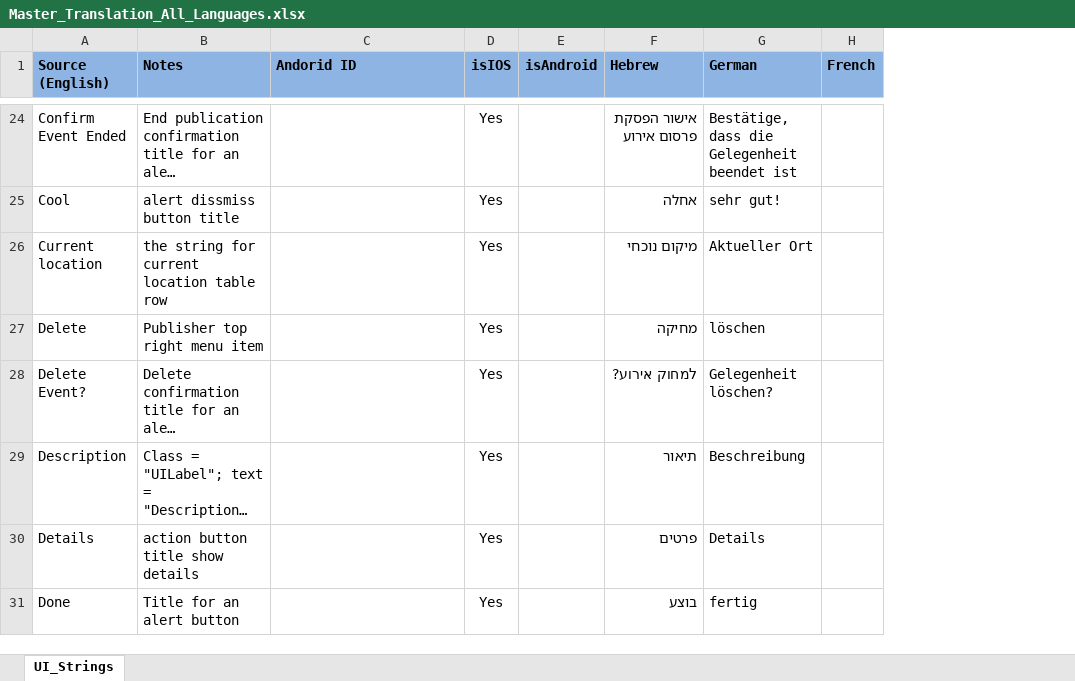
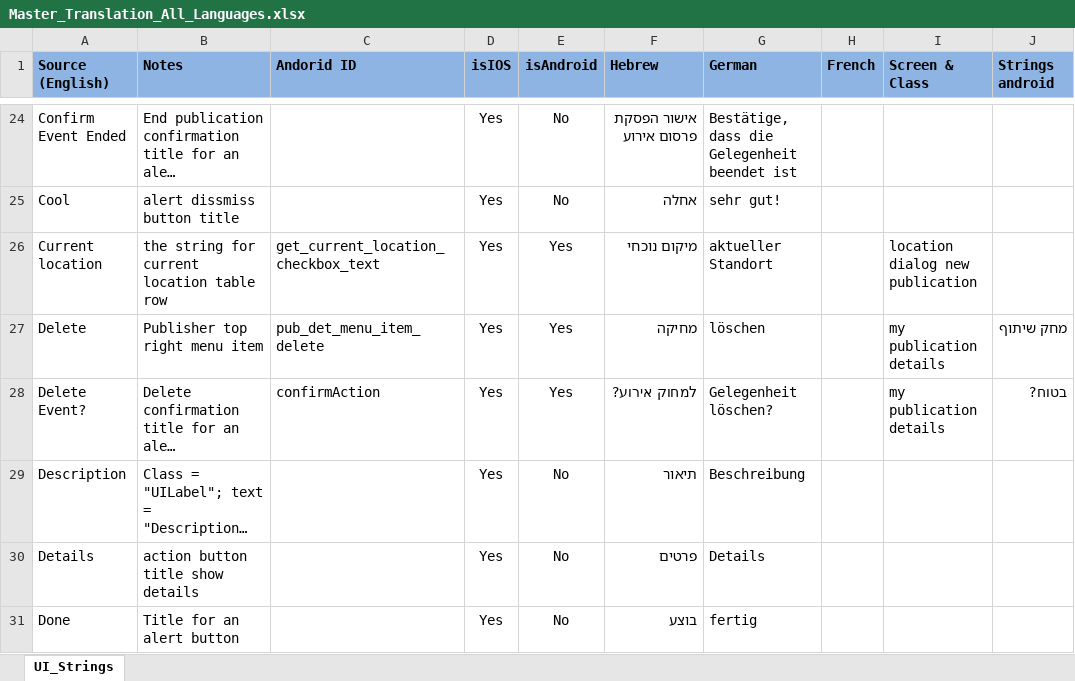
Before and after one commit to tsboris/Trans, an Excel workbook: Trans Files/Master_Translation_All_Languages.xlsx, sheet UI_Strings, drawn as a sheet; only a part is shown, gaps mark what is left out; long unchanged cells end in …; values as stored, in another font and other column widths than the file's, no borders; the diff covers the shown part only; the diff names each change by its address in the sheet, - before the commit and + after, or states it on an @@ line.

Commit message:
This is the most updated version of the strings.
Missing Android strings were translated into English and if there were
questions or UI decisions to be made, Vitaly was asked and he decided
what is to be changed and what will remain the same.

```diff
--- a/Trans Files/Master_Translation_All_Languages.xlsx (sheet UI_Strings)
+++ b/Trans Files/Master_Translation_All_Languages.xlsx (sheet UI_Strings)
+column I (Screen & Class), rows 26-28: location dialog new publication | my publication details | my publication details
+column J (Strings android), rows 27-28: מחק שיתוף | בטוח?
-E24:E25 (isAndroid): (empty)
+E24:E25 (isAndroid): No
-C26 (Andorid ID): (empty)
+C26 (Andorid ID): get_current_location_checkbox_text
-E26:E28 (isAndroid): (empty)
+E26:E28 (isAndroid): Yes
-G26 (German): Aktueller Ort
+G26 (German): aktueller Standort
-C27 (Andorid ID): (empty)
+C27 (Andorid ID): pub_det_menu_item_delete
-C28 (Andorid ID): (empty)
+C28 (Andorid ID): confirmAction
-E29:E31 (isAndroid): (empty)
+E29:E31 (isAndroid): No
```
Also changed, not shown: other rows of this sheet.
